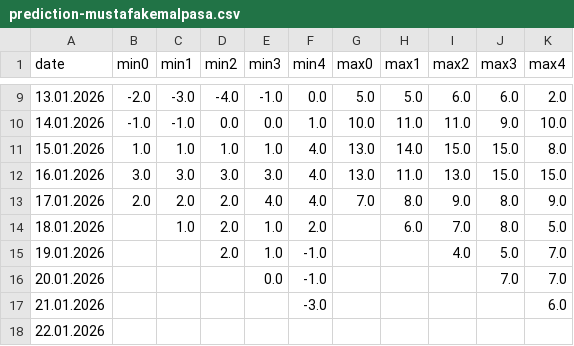
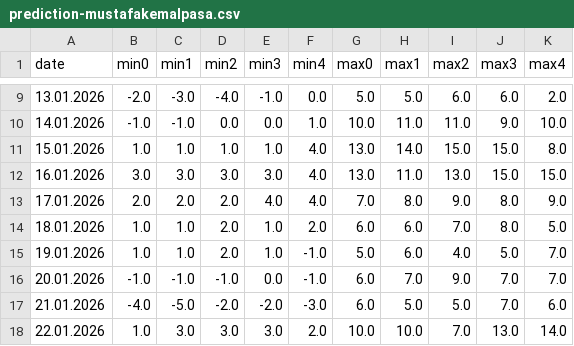
Before and after one commit to MuratorkunN/MLProjects, a CSV file: GIS/MGM Risk Indicator/Other/data/prediction-mustafakemalpasa.csv, drawn as a sheet; only a part is shown, gaps mark what is left out; the diff covers the shown part only.

```diff
--- a/GIS/MGM Risk Indicator/Other/data/prediction-mustafakemalpasa.csv
+++ b/GIS/MGM Risk Indicator/Other/data/prediction-mustafakemalpasa.csv
@@ -13,6 +13,6 @@ date,min0,min1,min2,min3,min4,max0,max1,max2,max3,max4
 17.01.2026,2.0,2.0,2.0,4.0,4.0,7.0,8.0,9.0,8.0,9.0
-18.01.2026,,1.0,2.0,1.0,2.0,,6.0,7.0,8.0,5.0
-19.01.2026,,,2.0,1.0,-1.0,,,4.0,5.0,7.0
-20.01.2026,,,,0.0,-1.0,,,,7.0,7.0
-21.01.2026,,,,,-3.0,,,,,6.0
-22.01.2026,,,,,,,,,,
+18.01.2026,1.0,1.0,2.0,1.0,2.0,6.0,6.0,7.0,8.0,5.0
+19.01.2026,1.0,1.0,2.0,1.0,-1.0,5.0,6.0,4.0,5.0,7.0
+20.01.2026,-1.0,-1.0,-1.0,0.0,-1.0,6.0,7.0,9.0,7.0,7.0
+21.01.2026,-4.0,-5.0,-2.0,-2.0,-3.0,6.0,5.0,5.0,7.0,6.0
+22.01.2026,1.0,3.0,3.0,3.0,2.0,10.0,10.0,7.0,13.0,14.0
```
Also changed, not shown: 5 added rows and 21 edited cells elsewhere in this file, GIS/MGM Risk Indicator/Other/data/prediction-gursu.csv, GIS/MGM Risk Indicator/Other/data/prediction-inegol.csv, 20 other files.
